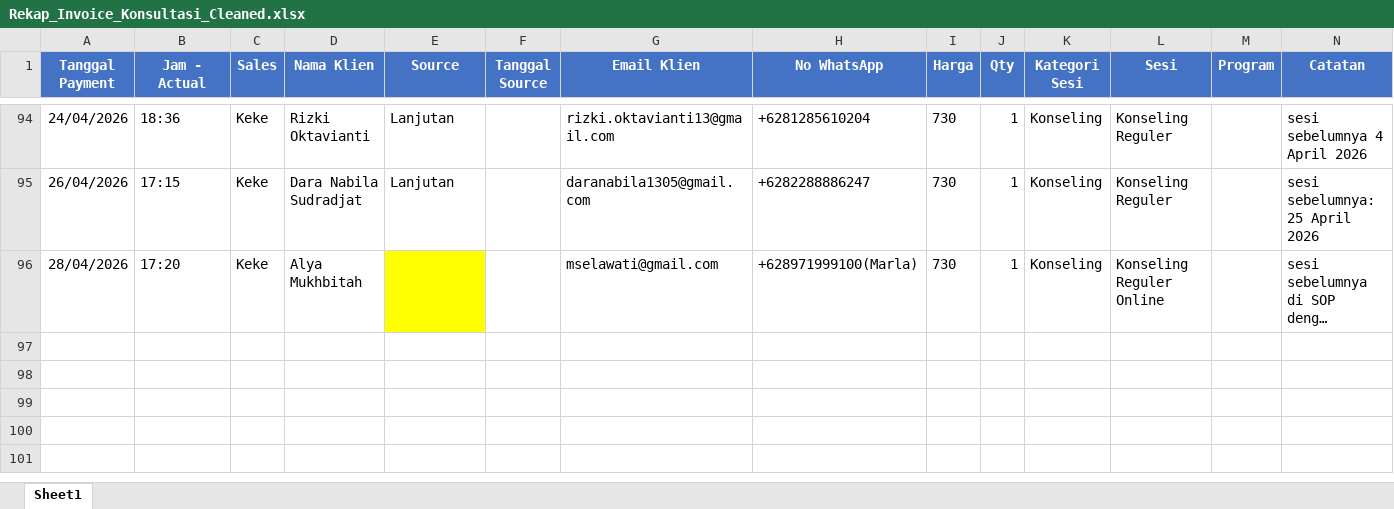
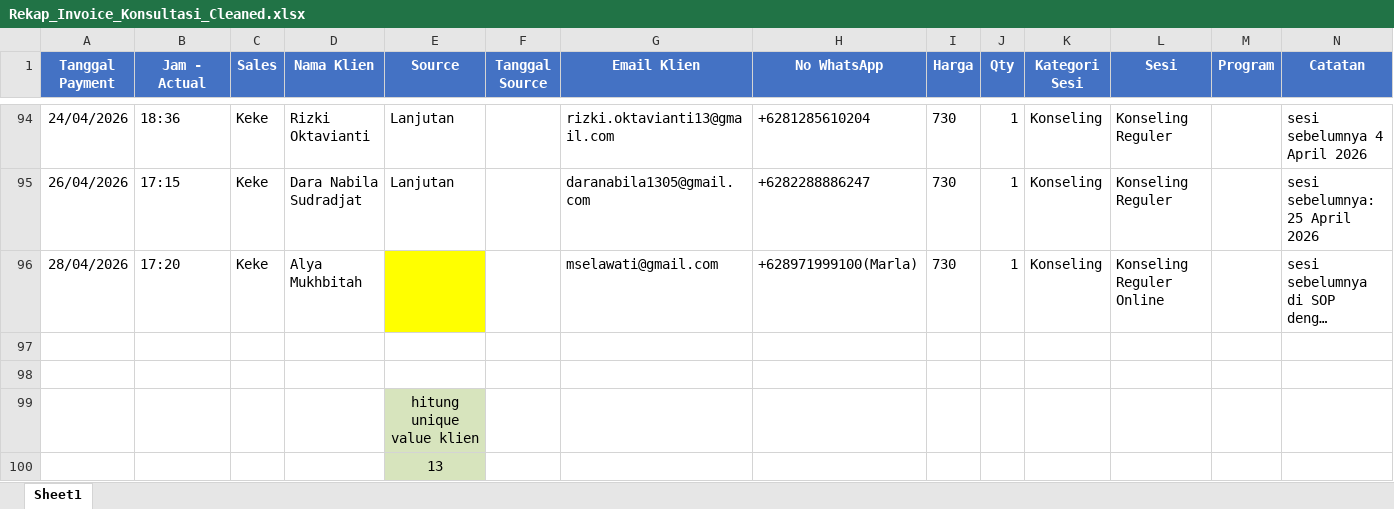
Before and after one commit to dmstask-work/kk-clc, an Excel workbook: DO/Rekap_Invoice_Konsultasi_Cleaned.xlsx, sheet Sheet1, drawn as a sheet; only a part is shown, gaps mark what is left out; long unchanged cells end in …; values as stored, in another font and other column widths than the file's, no borders; rows hold the shown columns only; the diff names each change by its address in the sheet, - before the commit and + after, or states it on an @@ line.

```diff
--- a/DO/Rekap_Invoice_Konsultasi_Cleaned.xlsx (sheet Sheet1)
+++ b/DO/Rekap_Invoice_Konsultasi_Cleaned.xlsx (sheet Sheet1)
+row 97: (empty)
+row 98: (empty)
+row 99:  |  |  |  | hitung unique value klien
+row 100:  |  |  |  | 13
```
Also changed, not shown: 1 other file.
